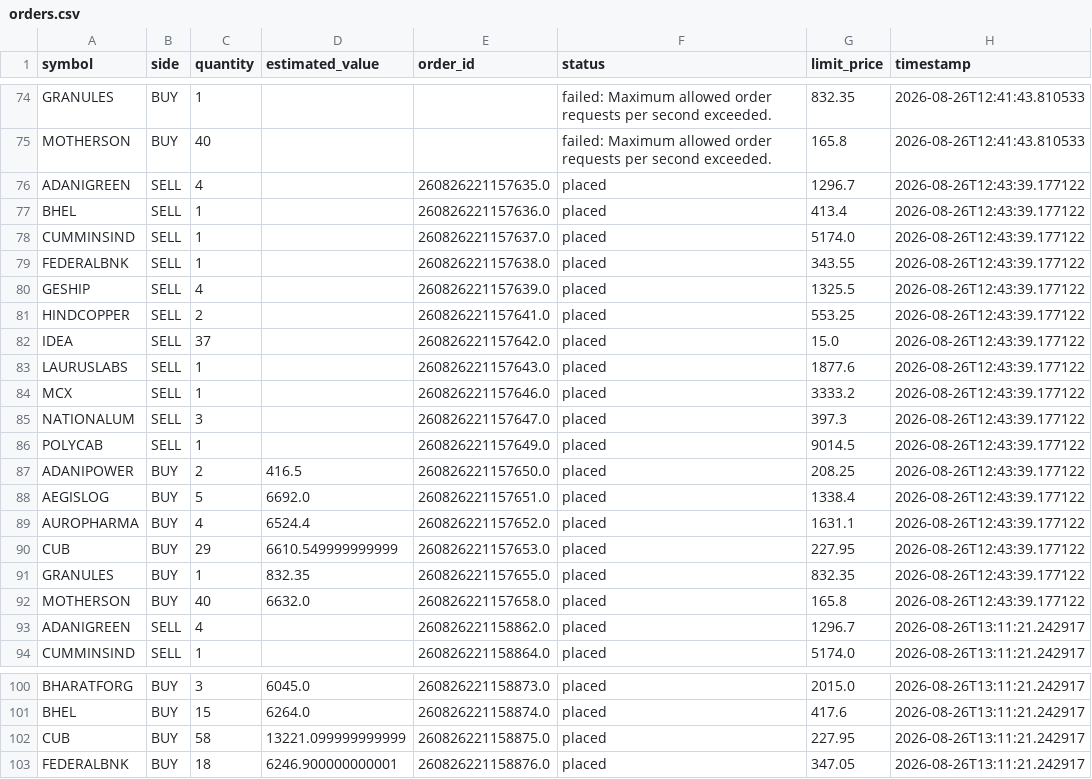
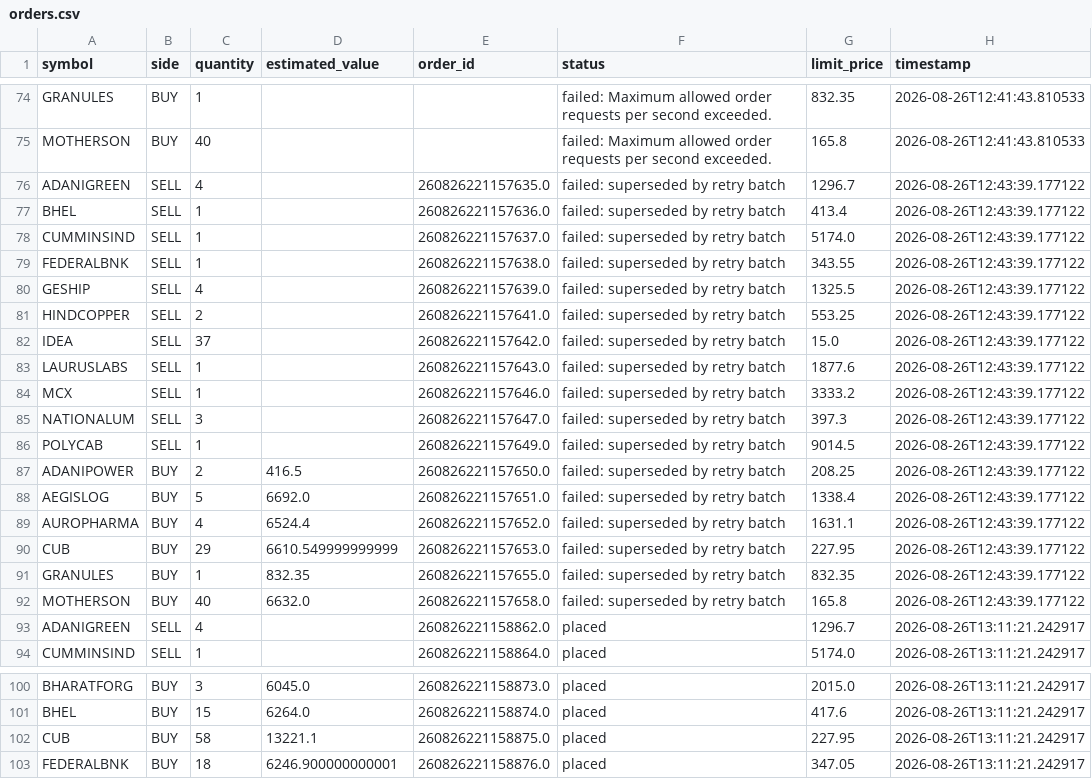
Before and after one commit to zeevandeep/trading-dashboard, a CSV file: data/live/smallcap_momentum_v2_live/orders.csv, drawn as a sheet; only a part is shown, gaps mark what is left out.

```diff
--- a/data/live/smallcap_momentum_v2_live/orders.csv
+++ b/data/live/smallcap_momentum_v2_live/orders.csv
@@ -75,19 +75,19 @@ GRANULES,BUY,1,,,failed: Maximum allowed order requests per second exceeded.,832
 MOTHERSON,BUY,40,,,failed: Maximum allowed order requests per second exceeded.,165.8,2026-08-26T12:41:43.810533
-ADANIGREEN,SELL,4,,260826221157635.0,placed,1296.7,2026-08-26T12:43:39.177122
-BHEL,SELL,1,,260826221157636.0,placed,413.4,2026-08-26T12:43:39.177122
-CUMMINSIND,SELL,1,,260826221157637.0,placed,5174.0,2026-08-26T12:43:39.177122
-FEDERALBNK,SELL,1,,260826221157638.0,placed,343.55,2026-08-26T12:43:39.177122
-GESHIP,SELL,4,,260826221157639.0,placed,1325.5,2026-08-26T12:43:39.177122
-HINDCOPPER,SELL,2,,260826221157641.0,placed,553.25,2026-08-26T12:43:39.177122
-IDEA,SELL,37,,260826221157642.0,placed,15.0,2026-08-26T12:43:39.177122
-LAURUSLABS,SELL,1,,260826221157643.0,placed,1877.6,2026-08-26T12:43:39.177122
-MCX,SELL,1,,260826221157646.0,placed,3333.2,2026-08-26T12:43:39.177122
-NATIONALUM,SELL,3,,260826221157647.0,placed,397.3,2026-08-26T12:43:39.177122
-POLYCAB,SELL,1,,260826221157649.0,placed,9014.5,2026-08-26T12:43:39.177122
-ADANIPOWER,BUY,2,416.5,260826221157650.0,placed,208.25,2026-08-26T12:43:39.177122
-AEGISLOG,BUY,5,6692.0,260826221157651.0,placed,1338.4,2026-08-26T12:43:39.177122
-AUROPHARMA,BUY,4,6524.4,260826221157652.0,placed,1631.1,2026-08-26T12:43:39.177122
-CUB,BUY,29,6610.549999999999,260826221157653.0,placed,227.95,2026-08-26T12:43:39.177122
-GRANULES,BUY,1,832.35,260826221157655.0,placed,832.35,2026-08-26T12:43:39.177122
-MOTHERSON,BUY,40,6632.0,260826221157658.0,placed,165.8,2026-08-26T12:43:39.177122
+ADANIGREEN,SELL,4,,260826221157635.0,failed: superseded by retry batch,1296.7,2026-08-26T12:43:39.177122
+BHEL,SELL,1,,260826221157636.0,failed: superseded by retry batch,413.4,2026-08-26T12:43:39.177122
+CUMMINSIND,SELL,1,,260826221157637.0,failed: superseded by retry batch,5174.0,2026-08-26T12:43:39.177122
+FEDERALBNK,SELL,1,,260826221157638.0,failed: superseded by retry batch,343.55,2026-08-26T12:43:39.177122
+GESHIP,SELL,4,,260826221157639.0,failed: superseded by retry batch,1325.5,2026-08-26T12:43:39.177122
+HINDCOPPER,SELL,2,,260826221157641.0,failed: superseded by retry batch,553.25,2026-08-26T12:43:39.177122
+IDEA,SELL,37,,260826221157642.0,failed: superseded by retry batch,15.0,2026-08-26T12:43:39.177122
+LAURUSLABS,SELL,1,,260826221157643.0,failed: superseded by retry batch,1877.6,2026-08-26T12:43:39.177122
+MCX,SELL,1,,260826221157646.0,failed: superseded by retry batch,3333.2,2026-08-26T12:43:39.177122
+NATIONALUM,SELL,3,,260826221157647.0,failed: superseded by retry batch,397.3,2026-08-26T12:43:39.177122
+POLYCAB,SELL,1,,260826221157649.0,failed: superseded by retry batch,9014.5,2026-08-26T12:43:39.177122
+ADANIPOWER,BUY,2,416.5,260826221157650.0,failed: superseded by retry batch,208.25,2026-08-26T12:43:39.177122
+AEGISLOG,BUY,5,6692.0,260826221157651.0,failed: superseded by retry batch,1338.4,2026-08-26T12:43:39.177122
+AUROPHARMA,BUY,4,6524.4,260826221157652.0,failed: superseded by retry batch,1631.1,2026-08-26T12:43:39.177122
+CUB,BUY,29,6610.549999999999,260826221157653.0,failed: superseded by retry batch,227.95,2026-08-26T12:43:39.177122
+GRANULES,BUY,1,832.35,260826221157655.0,failed: superseded by retry batch,832.35,2026-08-26T12:43:39.177122
+MOTHERSON,BUY,40,6632.0,260826221157658.0,failed: superseded by retry batch,165.8,2026-08-26T12:43:39.177122
 ADANIGREEN,SELL,4,,260826221158862.0,placed,1296.7,2026-08-26T13:11:21.242917
@@ -101,3 +101,3 @@ BHARATFORG,BUY,3,6045.0,260826221158873.0,placed,2015.0,2026-08-26T13:11:21.2429
 BHEL,BUY,15,6264.0,260826221158874.0,placed,417.6,2026-08-26T13:11:21.242917
-CUB,BUY,58,13221.099999999999,260826221158875.0,placed,227.95,2026-08-26T13:11:21.242917
+CUB,BUY,58,13221.1,260826221158875.0,placed,227.95,2026-08-26T13:11:21.242917
 FEDERALBNK,BUY,18,6246.900000000001,260826221158876.0,placed,347.05,2026-08-26T13:11:21.242917
```
Also changed, not shown: 4 other files.
